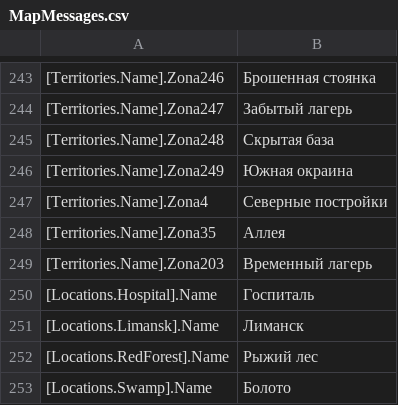
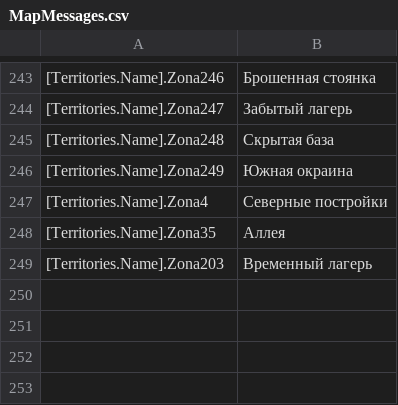
Before and after one commit to VALROY17/war_in_zone_public, a CSV file: data/maps/CS_Standard/locale/ruRu/MapMessages.csv, drawn as a sheet; only a part is shown, gaps mark what is left out; the diff names each change by its address in the sheet, - before the commit and + after, or states it on an @@ line.

```diff
--- a/data/maps/CS_Standard/locale/ruRu/MapMessages.csv
+++ b/data/maps/CS_Standard/locale/ruRu/MapMessages.csv
-row 250: [Locations.Hospital].Name | Госпиталь
-row 251: [Locations.Limansk].Name | Лиманск
-row 252: [Locations.RedForest].Name | Рыжий лес
-row 253: [Locations.Swamp].Name | Болото
```
Also changed, not shown: data/locale/ruRu/messages.csv, data/maps/CoP_Map_Classic/locale/ruRu/MapMessages.csv, 5 other files.
